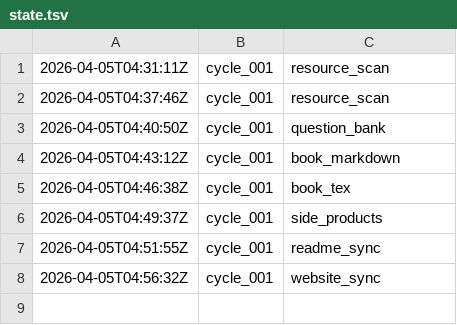
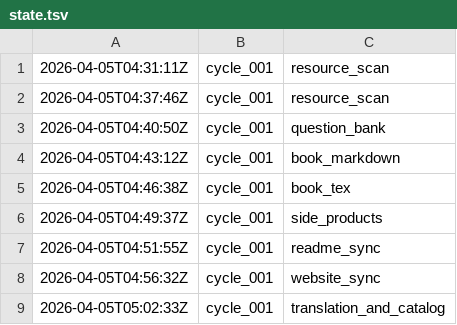
Before and after one commit to lachlanchen/LazyEarn, a TSV file: references/wealth-engine/state.tsv, drawn as a sheet.

Commit message:
wealth refinery: cycle_001 round 09 build_and_verify

```diff
--- a/references/wealth-engine/state.tsv
+++ b/references/wealth-engine/state.tsv
@@ -8 +8,2 @@
 2026-04-05T04:56:32Z	cycle_001	website_sync
+2026-04-05T05:02:33Z	cycle_001	translation_and_catalog
```
Also changed, not shown: 5 other files.
